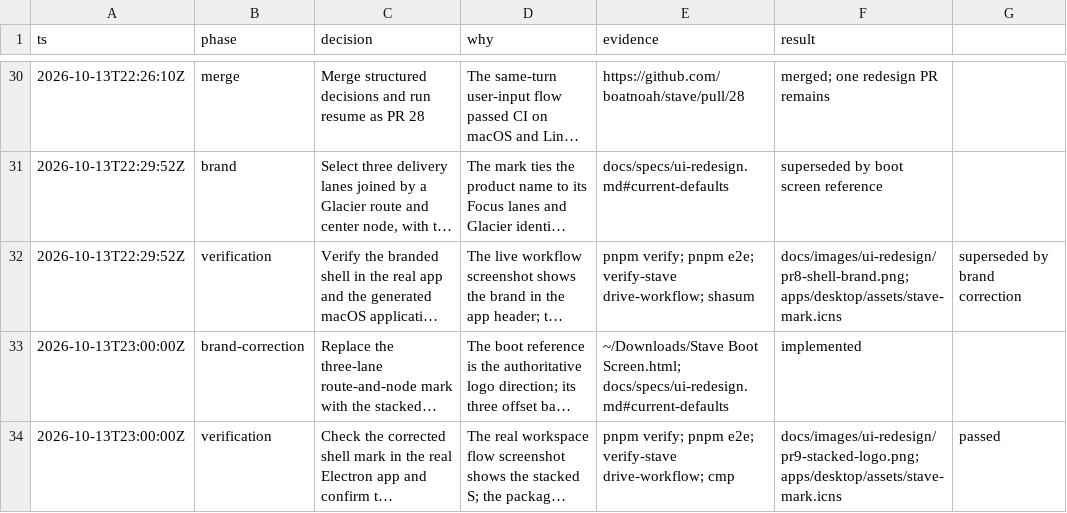
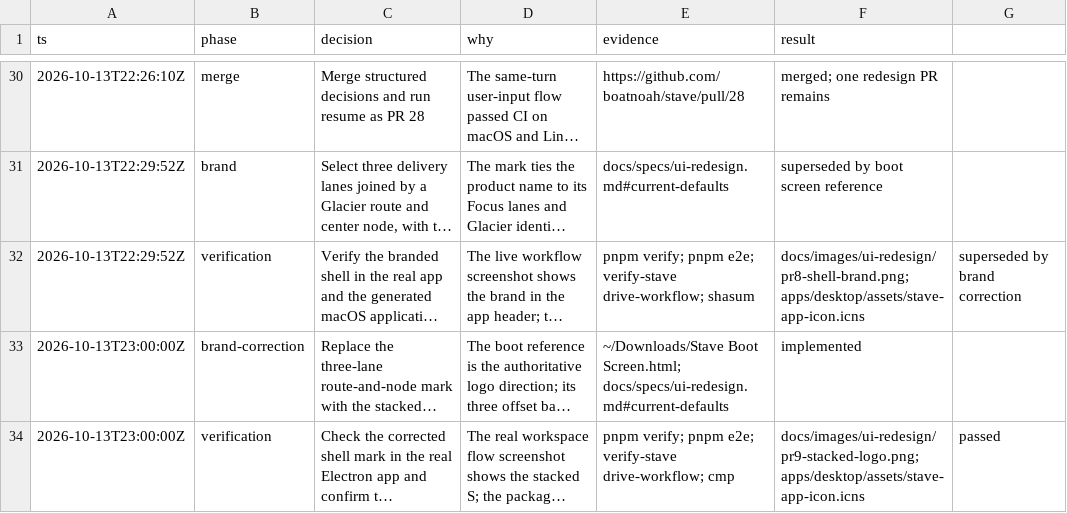
Before and after one commit to boatnoah/stave, a TSV file: docs/ui-redesign-decisions.tsv, drawn as a sheet; only a part is shown, gaps mark what is left out; long unchanged cells end in …; the diff names each change by its address in the sheet, - before the commit and + after, or states it on an @@ line.

Commit message:
fix(desktop): package the stacked S app icon

```diff
--- a/docs/ui-redesign-decisions.tsv
+++ b/docs/ui-redesign-decisions.tsv
-F32 (result): docs/images/ui-redesign/pr8-shell-brand.png; apps/desktop/assets/stave-mark.icns
+F32 (result): docs/images/ui-redesign/pr8-shell-brand.png; apps/desktop/assets/stave-app-icon.icns
-F34 (result): docs/images/ui-redesign/pr9-stacked-logo.png; apps/desktop/assets/stave-mark.icns
+F34 (result): docs/images/ui-redesign/pr9-stacked-logo.png; apps/desktop/assets/stave-app-icon.icns
```
Also changed, not shown: 1 other file.
